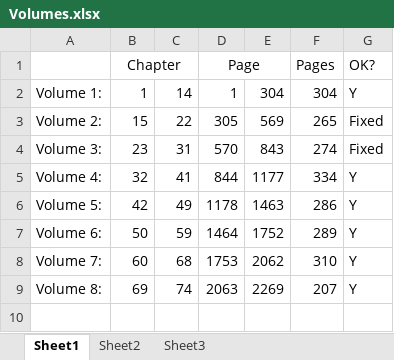
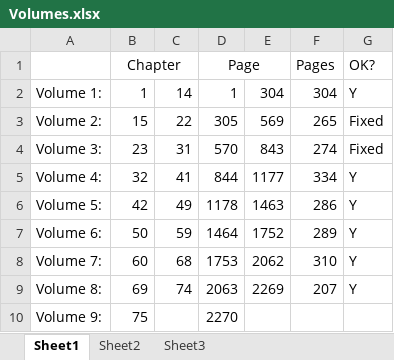
Before and after one commit to BarryHaworth/Webrip, an Excel workbook: Gunnerkrigg/Volumes.xlsx, sheet Sheet1, drawn as a sheet; values as stored, in another font and other column widths than the file's, no borders; the diff names each change by its address in the sheet, - before the commit and + after, or states it on an @@ line.

```diff
--- a/Gunnerkrigg/Volumes.xlsx (sheet Sheet1)
+++ b/Gunnerkrigg/Volumes.xlsx (sheet Sheet1)
+row 10: Volume 9: | 75 |  | 2270
```
Also changed, not shown: 2 other files.
